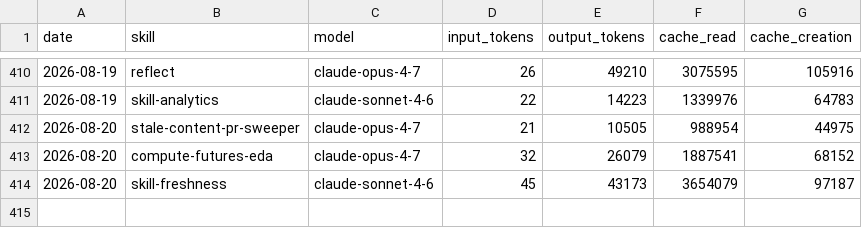
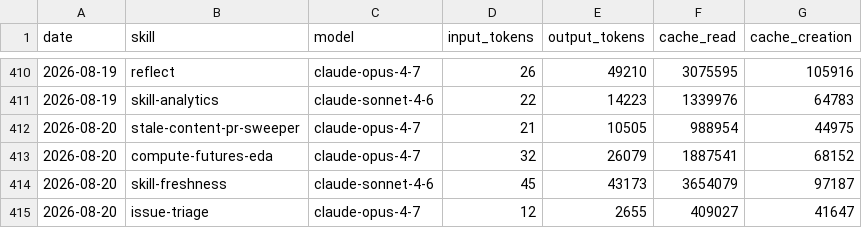
Before and after one commit to swarm-ai-research/aeon, a CSV file: memory/token-usage.csv, drawn as a sheet; only a part is shown, gaps mark what is left out.

Commit message:
chore(issue-triage): auto-commit 2026-08-20

```diff
--- a/memory/token-usage.csv
+++ b/memory/token-usage.csv
@@ -414 +414,2 @@ date,skill,model,input_tokens,output_tokens,cache_read,cache_creation
 2026-08-20,skill-freshness,claude-sonnet-4-6,45,43173,3654079,97187
+2026-08-20,issue-triage,claude-opus-4-7,12,2655,409027,41647
```
Also changed, not shown: 6 other files.
